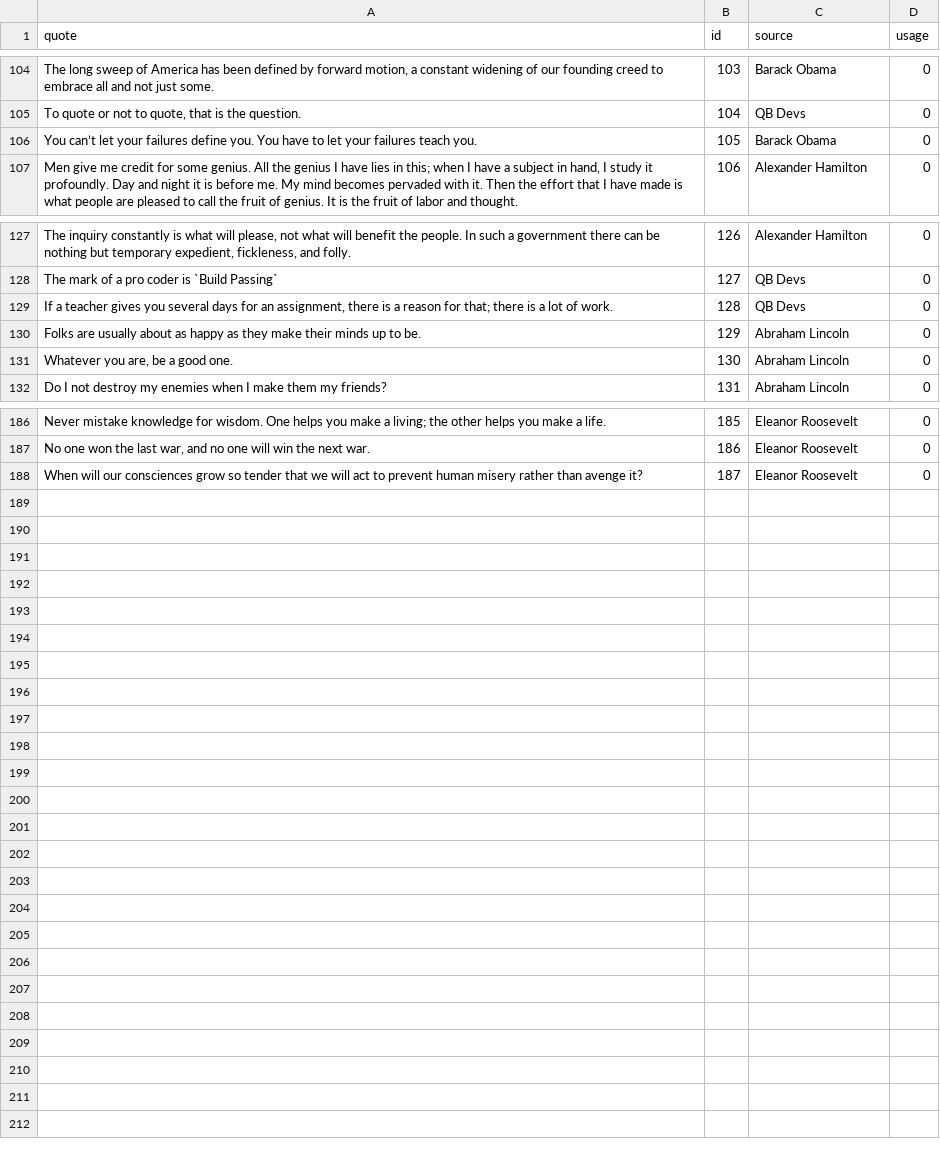
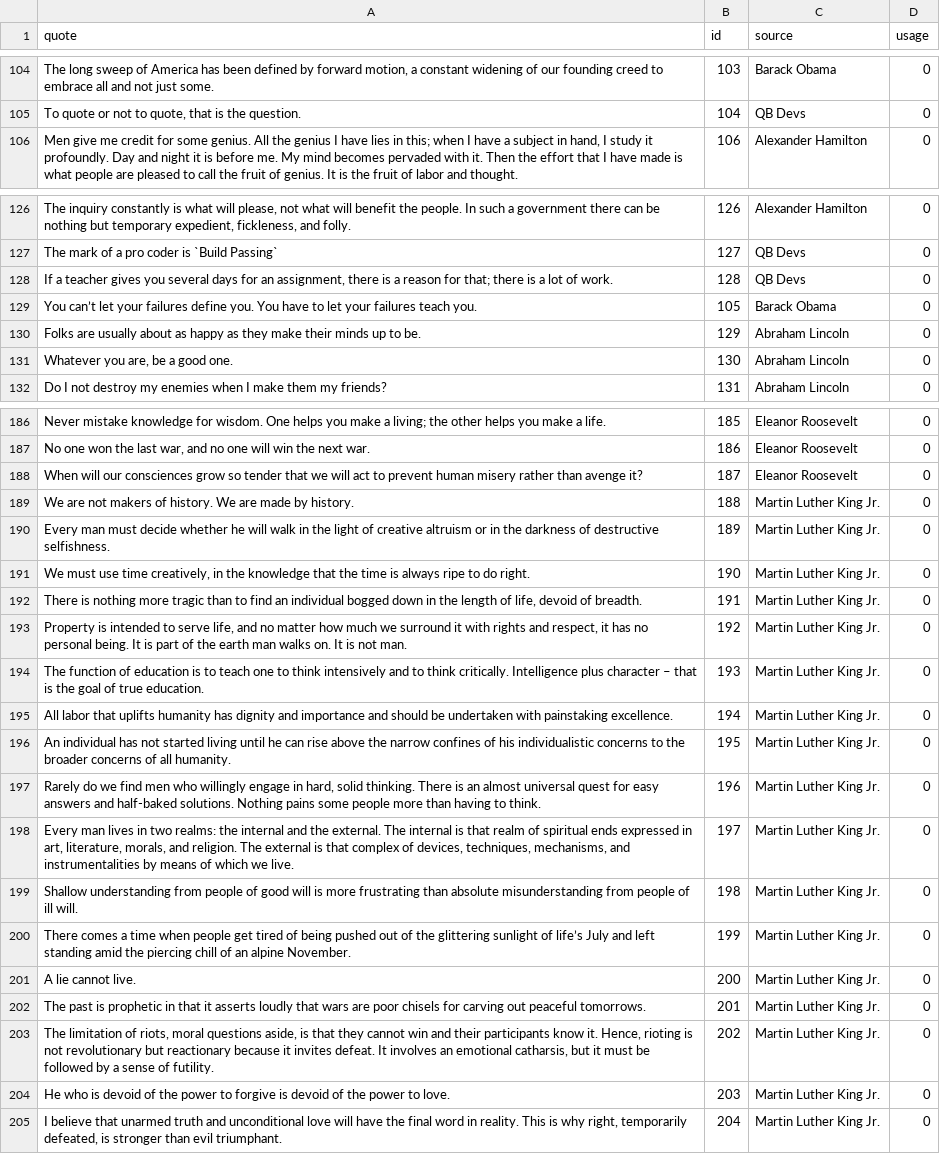
Before and after one commit to Team-Gigabyte/quotobot, a CSV file: db/quotes.db.csv, drawn as a sheet; only a part is shown, gaps mark what is left out.

```diff
--- a/db/quotes.db.csv
+++ b/db/quotes.db.csv
@@ -105,3 +105,2 @@ quote,id,source,usage
 "To quote or not to quote, that is the question.",104,"QB Devs",0
-"You can’t let your failures define you. You have to let your failures teach you.",105,"Barack Obama",0
 "Men give me credit for some genius. All the genius I have lies in this; when I have a subject in hand, I study it profoundly. Day and night it is before me. My mind becomes pervaded with it. Then the effort that I have made is what people are pleased to call the fruit of genius. It is the fruit of labor and thought.",106,"Alexander Hamilton",0
@@ -129,2 +128,3 @@ quote,id,source,usage
 "If a teacher gives you several days for an assignment, there is a reason for that; there is a lot of work.",128,"QB Devs",0
+"You can’t let your failures define you. You have to let your failures teach you.",105,"Barack Obama",0
 "Folks are usually about as happy as they make their minds up to be.",129,"Abraham Lincoln",0
@@ -188 +188,18 @@ quote,id,source,usage
 "When will our consciences grow so tender that we will act to prevent human misery rather than avenge it?",187,"Eleanor Roosevelt",0
+"We are not makers of history. We are made by history.",188,"Martin Luther King Jr.",0
+"Every man must decide whether he will walk in the light of creative altruism or in the darkness of destructive selfishness.",189,"Martin Luther King Jr.",0
+"We must use time creatively, in the knowledge that the time is always ripe to do right.",190,"Martin Luther King Jr.",0
+"There is nothing more tragic than to find an individual bogged down in the length of life, devoid of breadth.",191,"Martin Luther King Jr.",0
+"Property is intended to serve life, and no matter how much we surround it with rights and respect, it has no personal being. It is part of the earth man walks on. It is not man.",192,"Martin Luther King Jr.",0
+"The function of education is to teach one to think intensively and to think critically. Intelligence plus character – that is the goal of true education.",193,"Martin Luther King Jr.",0
+"All labor that uplifts humanity has dignity and importance and should be undertaken with painstaking excellence.",194,"Martin Luther King Jr.",0
+"An individual has not started living until he can rise above the narrow confines of his individualistic concerns to the broader concerns of all humanity.",195,"Martin Luther King Jr.",0
+"Rarely do we find men who willingly engage in hard, solid thinking. There is an almost universal quest for easy answers and half-baked solutions. Nothing pains some people more than having to think.",196,"Martin Luther King Jr.",0
+"Every man lives in two realms: the internal and the external. The internal is that realm of spiritual ends expressed in art, literature, morals, and religion. The external is that complex of devices, techniques, mechanisms, and instrumentalities by means of which we live.",197,"Martin Luther King Jr.",0
+"Shallow understanding from people of good will is more frustrating than absolute misunderstanding from people of ill will.",198,"Martin Luther King Jr.",0
+"There comes a time when people get tired of being pushed out of the glittering sunlight of life’s July and left standing amid the piercing chill of an alpine November.",199,"Martin Luther King Jr.",0
+"A lie cannot live.",200,"Martin Luther King Jr.",0
+"The past is prophetic in that it asserts loudly that wars are poor chisels for carving out peaceful tomorrows.",201,"Martin Luther King Jr.",0
+"The limitation of riots, moral questions aside, is that they cannot win and their participants know it. Hence, rioting is not revolutionary but reactionary because it invites defeat. It involves an emotional catharsis, but it must be followed by a sense of futility.",202,"Martin Luther King Jr.",0
+"He who is devoid of the power to forgive is devoid of the power to love.",203,"Martin Luther King Jr.",0
+"I believe that unarmed truth and unconditional love will have the final word in reality. This is why right, temporarily defeated, is stronger than evil triumphant.",204,"Martin Luther King Jr.",0
```
Also changed, not shown: 3 other files.
